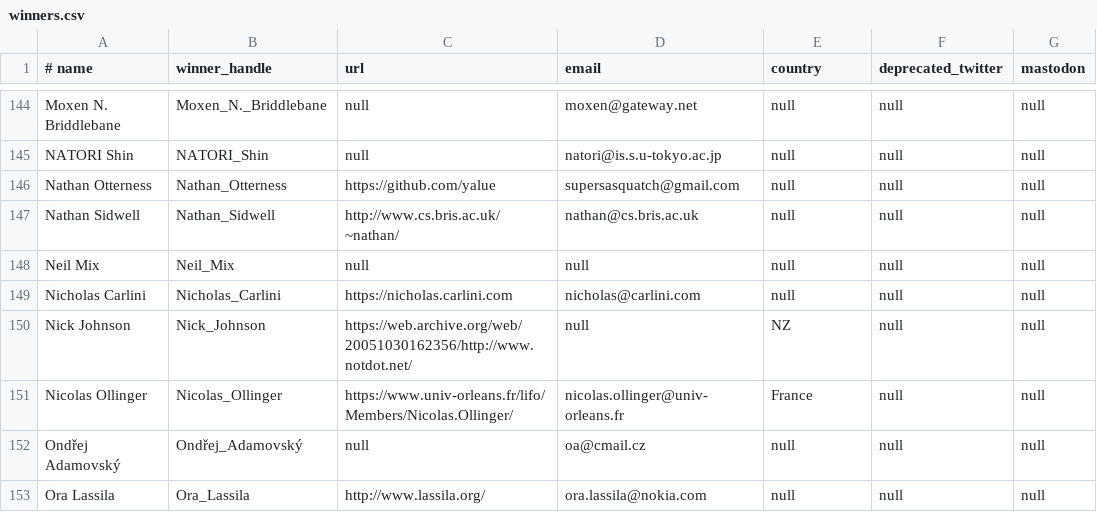
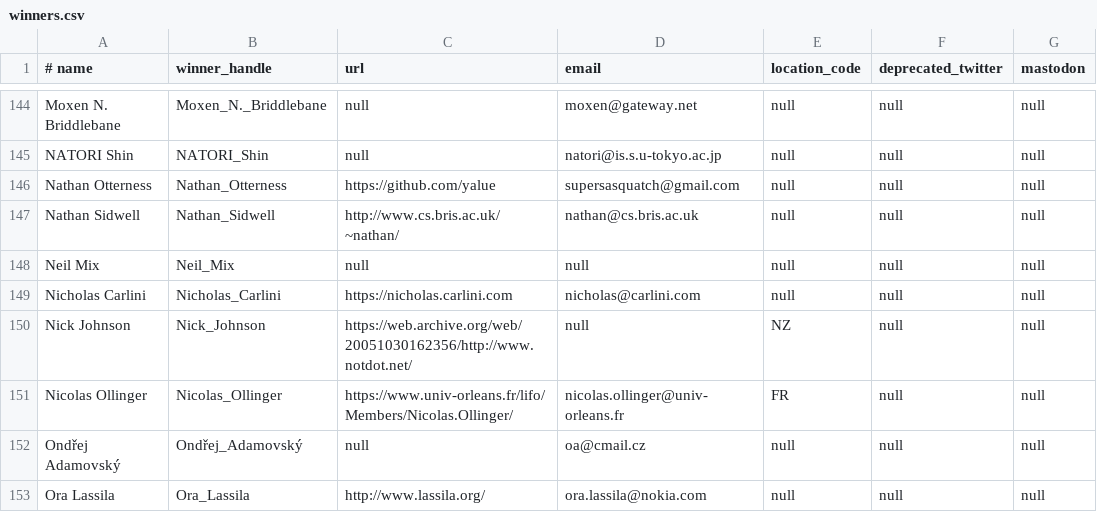
Before and after one commit to ioccc-src/winner, a CSV file: tmp/winners.csv, drawn as a sheet; only a part is shown, gaps mark what is left out; the diff covers the shown part only; the diff names each change by its address in the sheet, - before the commit and + after, or states it on an @@ line.

Commit message:
convert Country to ISO 3166 location codes in winners.csv

```diff
--- a/tmp/winners.csv
+++ b/tmp/winners.csv
-E1: country
+E1: location_code
-E151 (location_code): France
+E151 (location_code): FR
```
Also changed, not shown: 17 edited cells elsewhere in this file.
